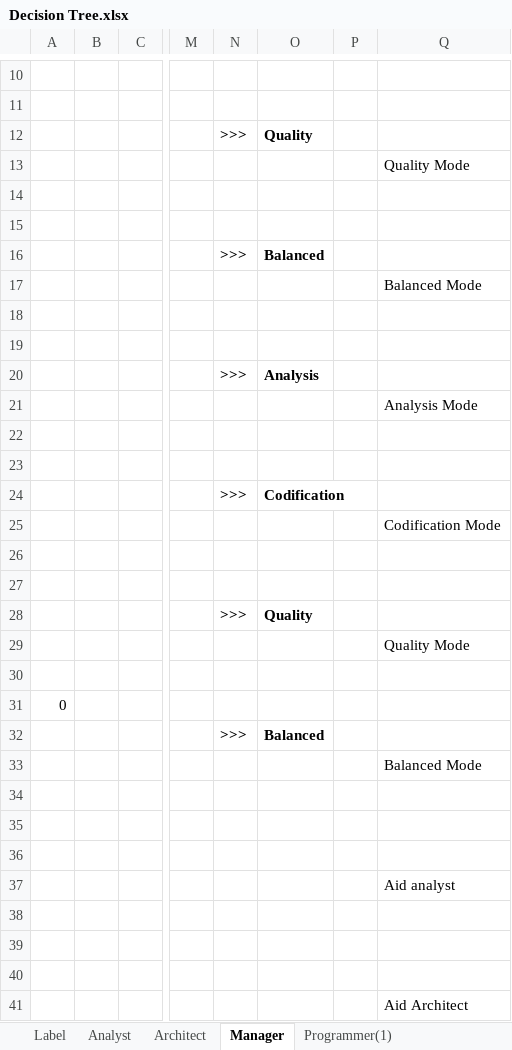
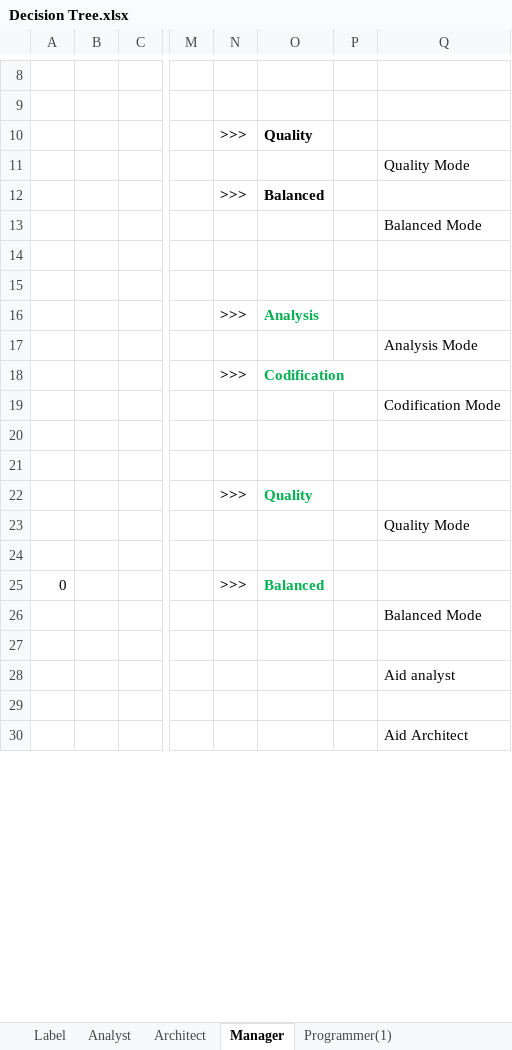
Before and after one commit to gems-uff/sdm, an Excel workbook: Documents/Decision Tree/Decision Tree.xlsx, sheet Manager, drawn as a sheet; only a part is shown, gaps mark what is left out; values as stored, in another font and other column widths than the file's, no borders; charts and pictures not drawn; removed rows and columns are numbered as before the commit, all else as after; rows hold the shown columns only; the diff covers the shown part only; the diff names each change by its address in the sheet, - before the commit and + after, or states it on an @@ line.

Commit message:
Updated Decision Tree.xlsx Updated Raciocionio.docx Created the pptx for Raciocínio.docx Created the document for "Estudo Orientado" named Estudo_Orientado.docx (Draft for a paper)

```diff
--- a/Documents/Decision Tree/Decision Tree.xlsx (sheet Manager)
+++ b/Documents/Decision Tree/Decision Tree.xlsx (sheet Manager)
-row 14: (empty)
-row 15: (empty)
-O16 text colour: black
+O16 text colour: #00B050
-row 22: (empty)
-row 23: (empty)
-O18 text colour: black
+O18 text colour: #00B050
-O22 text colour: black
+O22 text colour: #00B050
-row 31: 0
-A25: (empty)
+A25: 0
-O25 text colour: black
+O25 text colour: #00B050
-row 34: (empty)
-row 35: (empty)
-row 38: (empty)
-row 39: (empty)
```
Also changed, not shown: 4 removed rows and 1 edited cell elsewhere in this sheet, formulas that keep their value, charts or pictures, 3 other files.
